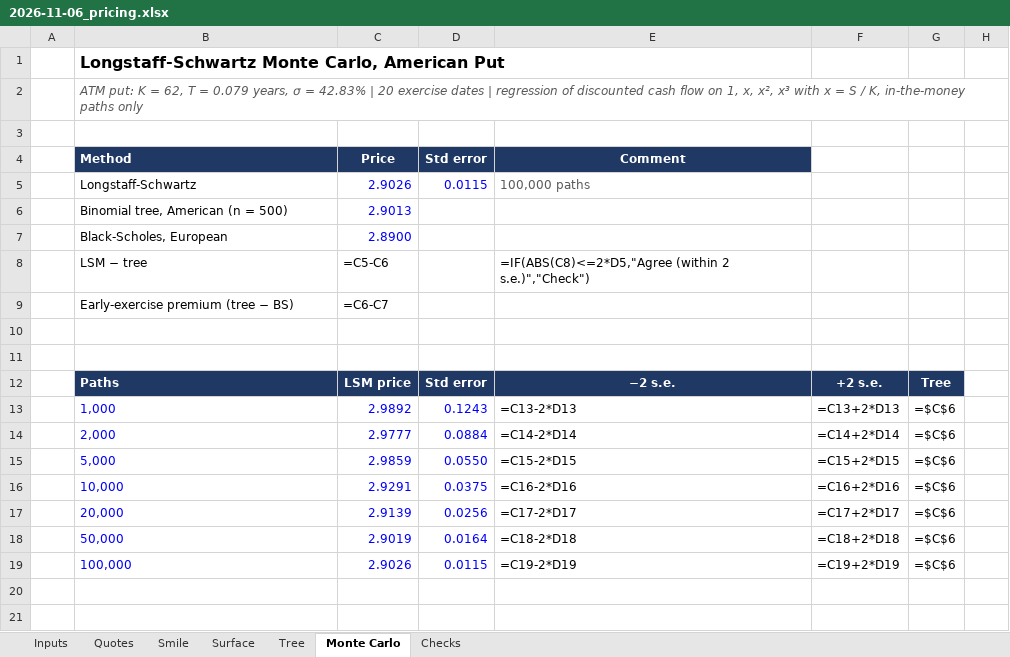
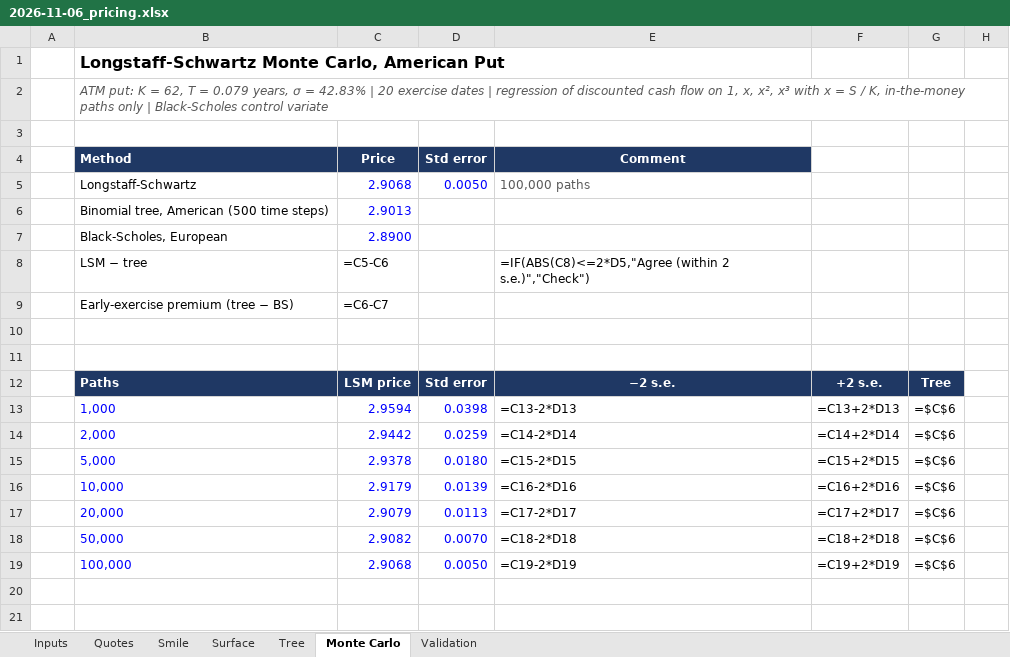
Before and after one commit to diegoramfin/American-Options-On-Oil-Project, an Excel workbook: reports/2026-11-06_pricing.xlsx, sheet Monte Carlo, drawn as a sheet; only a part is shown; values as stored, in another font and other column widths than the file's, no borders; formulas without a stored value are shown as written; charts and pictures not drawn; the diff names each change by its address in the sheet, - before the commit and + after, or states it on an @@ line.

```diff
--- a/reports/2026-11-06_pricing.xlsx (sheet Monte Carlo)
+++ b/reports/2026-11-06_pricing.xlsx (sheet Monte Carlo)
-sheet tab: Checks
+sheet tab: Validation
-B2: …paths only
+B2: …paths only | Black-Scholes control variate
-C5: 2.9026
+C5: 2.9068
-D5: 0.0115
+D5: 0.0050
-B6: Binomial tree, American (n = 500)
+B6: Binomial tree, American (500 time steps)
-C13: 2.9892
+C13: 2.9594
-D13: 0.1243
+D13: 0.0398
-C14: 2.9777
+C14: 2.9442
-D14: 0.0884
+D14: 0.0259
-C15: 2.9859
+C15: 2.9378
-D15: 0.0550
+D15: 0.0180
-C16: 2.9291
+C16: 2.9179
-D16: 0.0375
+D16: 0.0139
-C17: 2.9139
+C17: 2.9079
-D17: 0.0256
+D17: 0.0113
-C18: 2.9019
+C18: 2.9082
-D18: 0.0164
+D18: 0.0070
-C19: 2.9026
+C19: 2.9068
-D19: 0.0115
+D19: 0.0050
```
Also changed, not shown: sheet Quotes, sheet Validation, sheet Surface, sheet Inputs, sheet Tree, charts or pictures, 12 other files.
